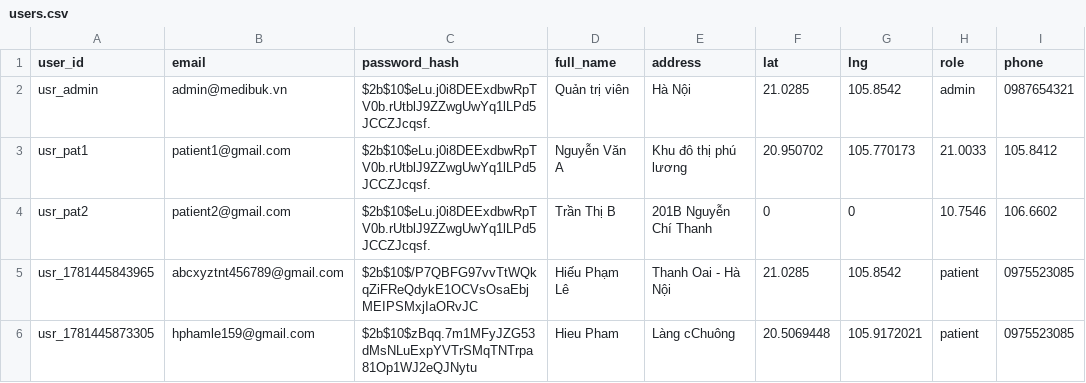
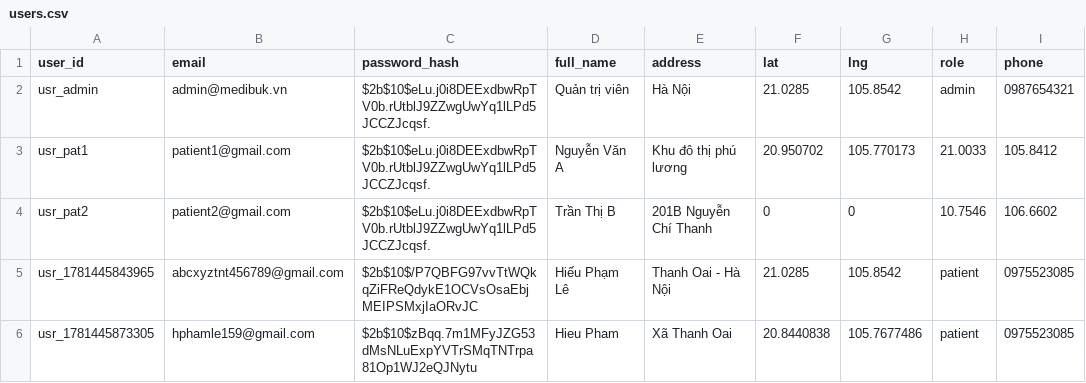
Before and after one commit to Shiroakiii085/MediBuk, a CSV file: data/users.csv, drawn as a sheet.

Commit message:
Update users.csv via MediBuk App

```diff
--- a/data/users.csv
+++ b/data/users.csv
@@ -5,2 +5,2 @@ usr_pat2,patient2@gmail.com,$2b$10$eLu.j0i8DEExdbwRpTV0b.rUtblJ9ZZwgUwYq1lLPd5JC
 usr_1781445843965,abcxyztnt456789@gmail.com,$2b$10$/P7QBFG97vvTtWQkqZiFReQdykE1OCVsOsaEbjMEIPSMxjIaORvJC,Hiếu Phạm Lê,Thanh Oai - Hà Nội,21.0285,105.8542,patient,0975523085
-usr_1781445873305,hphamle159@gmail.com,$2b$10$zBqq.7m1MFyJZG53dMsNLuExpYVTrSMqTNTrpa81Op1WJ2eQJNytu,Hieu Pham,Làng cChuông,20.5069448,105.9172021,patient,0975523085
+usr_1781445873305,hphamle159@gmail.com,$2b$10$zBqq.7m1MFyJZG53dMsNLuExpYVTrSMqTNTrpa81Op1WJ2eQJNytu,Hieu Pham,Xã Thanh Oai,20.8440838,105.7677486,patient,0975523085
```
